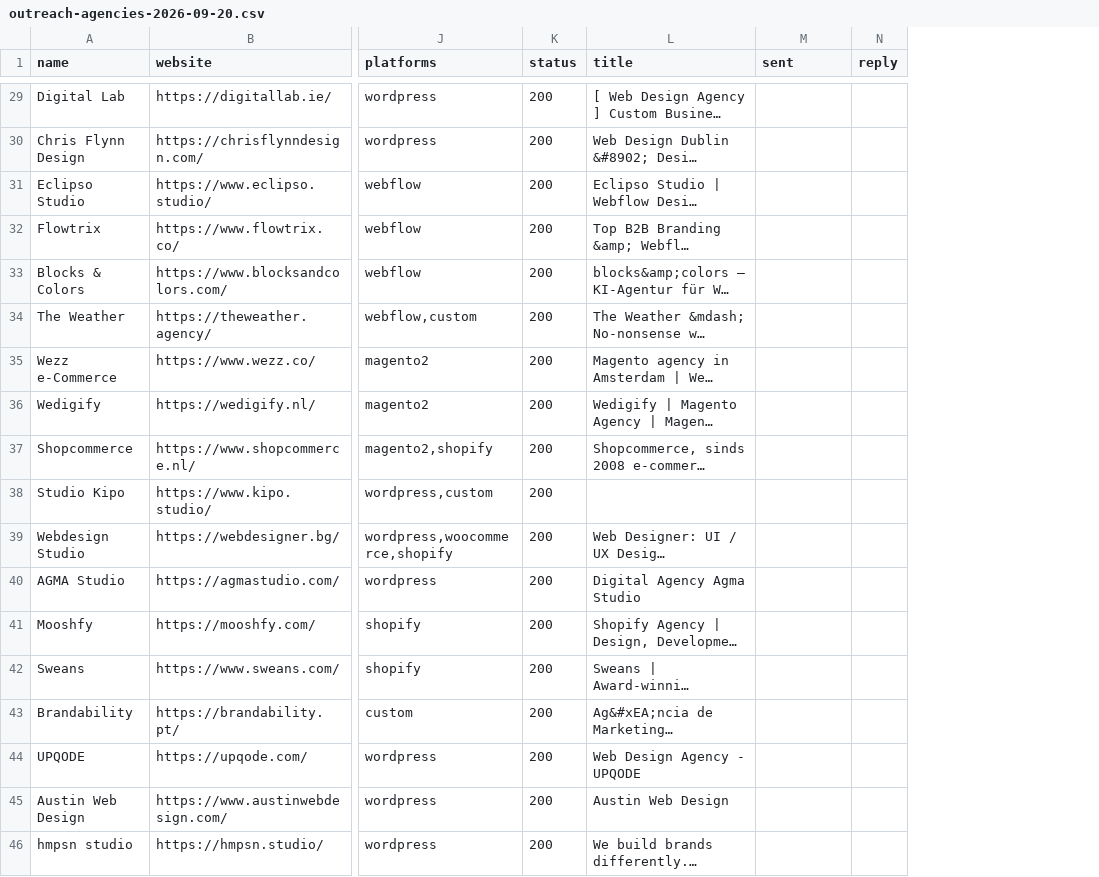
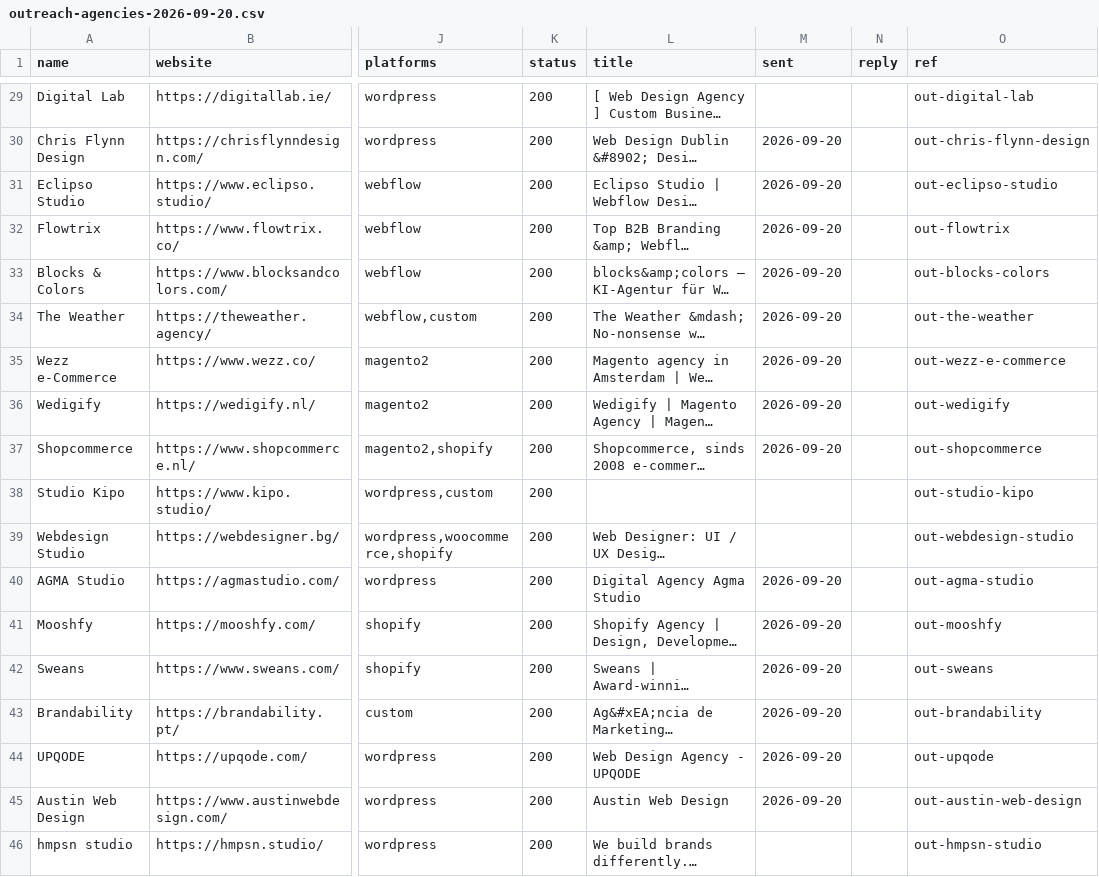
Before and after one commit to VrumVrum/pce-ops, a CSV file: data/outreach-agencies-2026-09-20.csv, drawn as a sheet; only a part is shown, gaps mark what is left out; long unchanged cells end in …; the diff covers the shown part only; the diff names each change by its address in the sheet, - before the commit and + after, or states it on an @@ line.

```diff
--- a/data/outreach-agencies-2026-09-20.csv
+++ b/data/outreach-agencies-2026-09-20.csv
+column O (ref), rows 29-46: out-digital-lab | out-chris-flynn-design | out-eclipso-studio | out-flowtrix | out-blocks-colors | out-the-weather | out-wezz-e-commerce | out-wedigify | out-shopcommerce | out-studio-kipo | out-webdesign-studio | out-agma-studio | out-mooshfy | out-sweans | out-brandability | out-upqode | out-austin-web-design | out-hmpsn-studio
-M30:M37 (sent): (empty)
+M30:M37 (sent): 2026-09-20
-M40:M45 (sent): (empty)
+M40:M45 (sent): 2026-09-20
```
Also changed, not shown: 21 edited cells elsewhere in this file, 4 other files.
